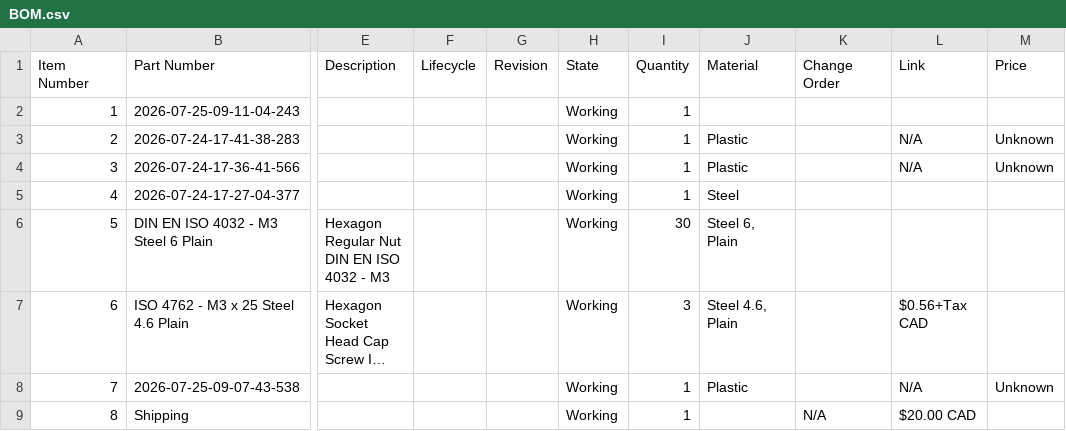
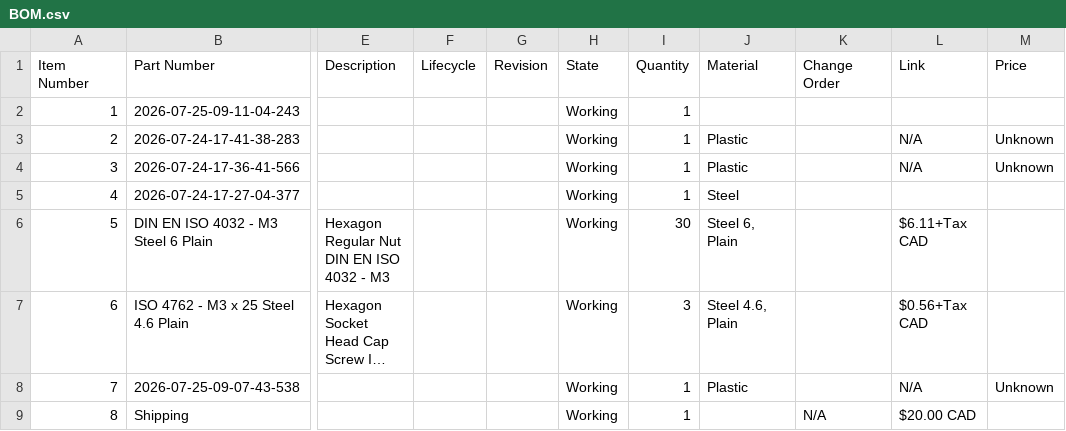
Before and after one commit to AamirKPathan/SolderAssist, a CSV file: BOM/BOM.csv, drawn as a sheet; only a part is shown, gaps mark what is left out; long unchanged cells end in …; the diff names each change by its address in the sheet, - before the commit and + after, or states it on an @@ line.

Commit message:
Aug 14, 2026, 4:10 PM

```diff
--- a/BOM/BOM.csv
+++ b/BOM/BOM.csv
-L6 (Link): (empty)
+L6 (Link): $6.11+Tax CAD
```
